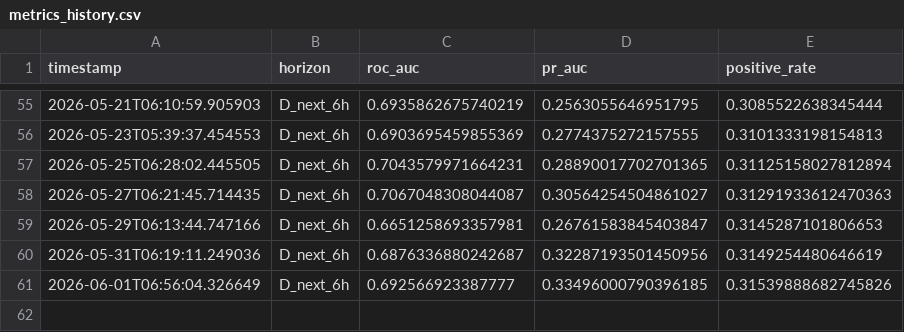
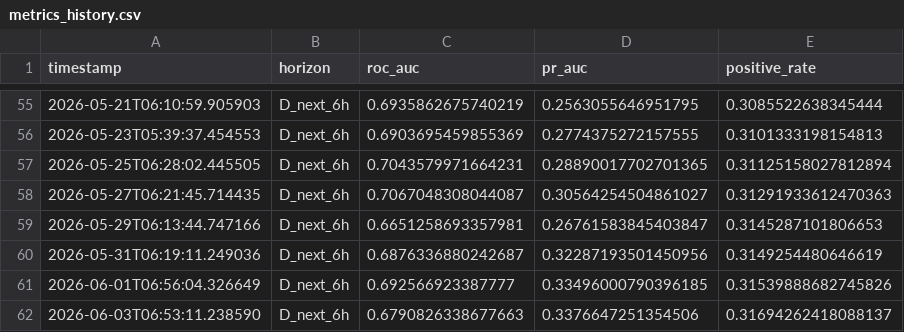
Before and after one commit to rotsl/weather-ml, a CSV file: models/history/metrics_history.csv, drawn as a sheet; only a part is shown, gaps mark what is left out; the diff names each change by its address in the sheet, - before the commit and + after, or states it on an @@ line.

```diff
--- a/models/history/metrics_history.csv
+++ b/models/history/metrics_history.csv
+row 62: 2026-06-03T06:53:11.238590 | D_next_6h | 0.6790826338677663 | 0.3376647251354506 | 0.31694262418088137
```
Also changed, not shown: 8 other files.
